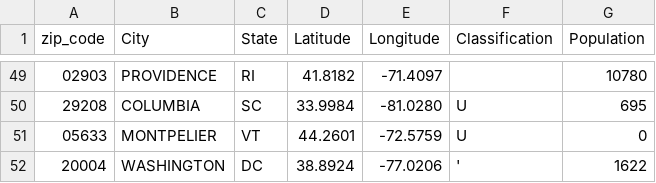
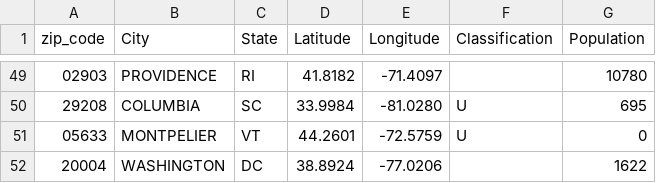
Before and after one commit to nagashi/The-Traveling-Politician-Problem, a CSV file: zip_codes.csv, drawn as a sheet; only a part is shown, gaps mark what is left out.

Commit message:
Used to extract state longitute & latitude

```diff
--- a/zip_codes.csv
+++ b/zip_codes.csv
@@ -51,2 +51,2 @@ zip_code,City,State,Latitude,Longitude,Classification,Population
 "05633","MONTPELIER","VT","44.2601","-72.5759","U","0"
-"20004","WASHINGTON","DC","38.8924","-77.0206","'","1622"
+"20004","WASHINGTON","DC","38.8924","-77.0206","","1622"
```
